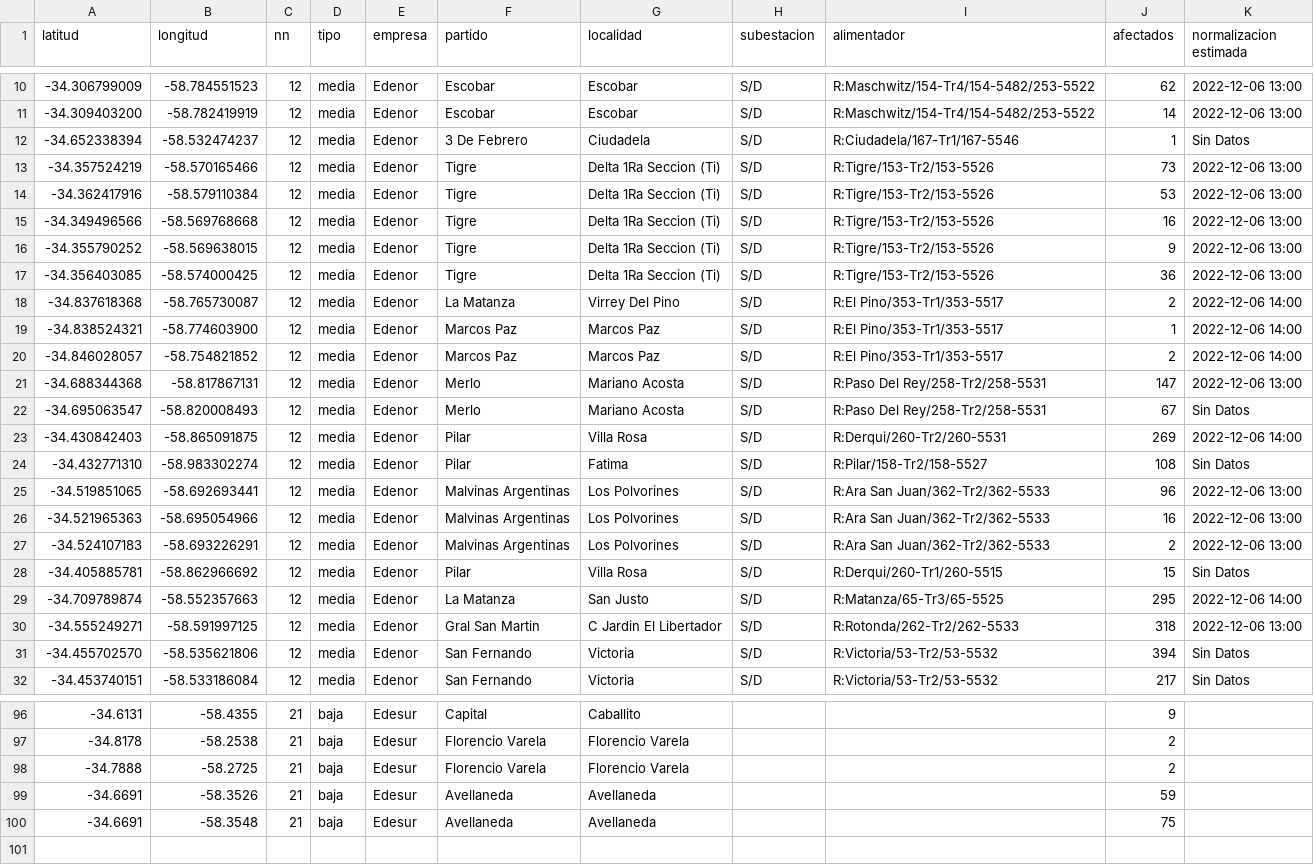
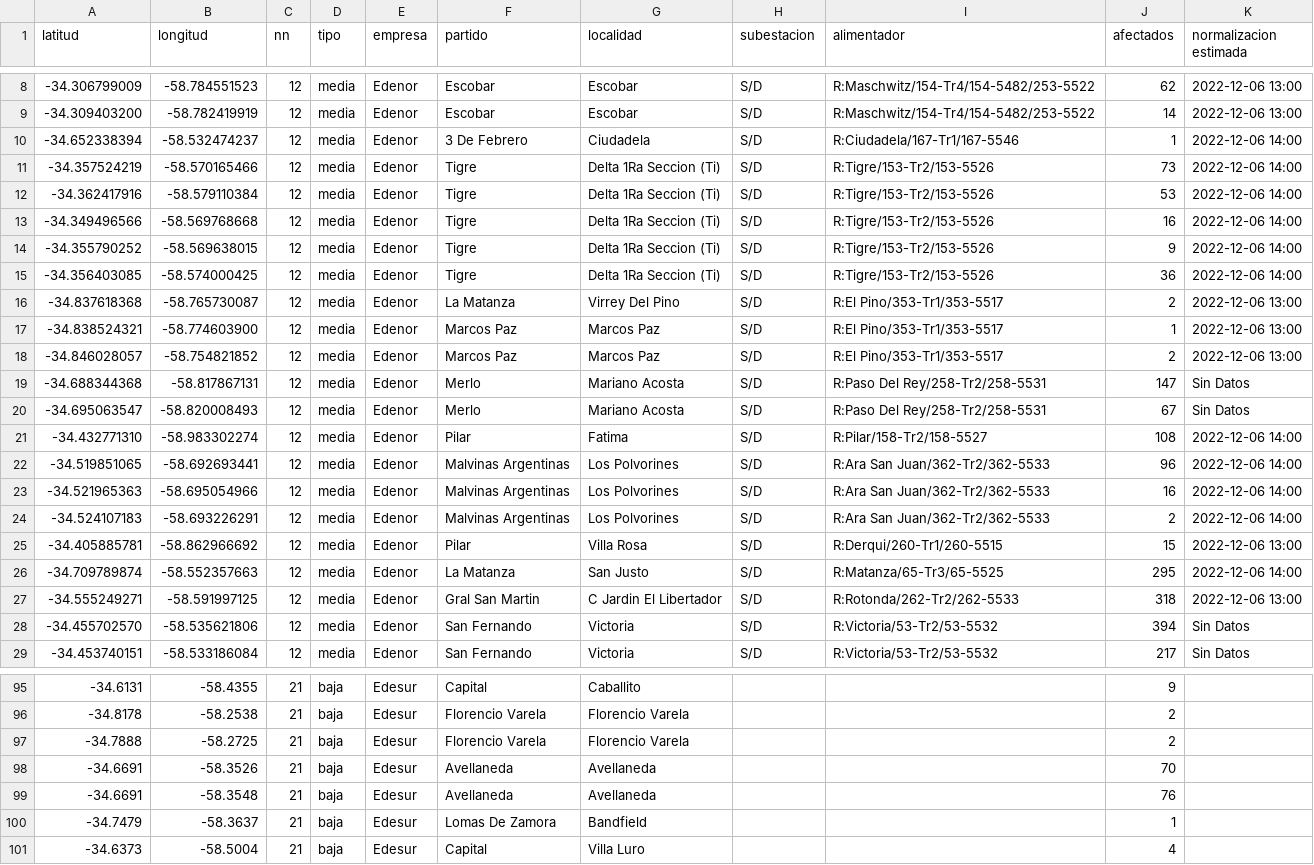
Before and after one commit to OpenDataCordoba/cortes_enre, a CSV file: cortes_enre.csv, drawn as a sheet; only a part is shown, gaps mark what is left out; the diff covers the shown part only.

```diff
--- a/cortes_enre.csv
+++ b/cortes_enre.csv
@@ -11,19 +9,18 @@ latitud,longitud,nn,tipo,empresa,partido,localidad,subestacion,alimentador,afect
 -34.309403200,-58.782419919,12,media,Edenor,Escobar,Escobar,S/D,R:Maschwitz/154-Tr4/154-5482/253-5522,14,2022-12-06 13:00
--34.652338394,-58.532474237,12,media,Edenor,3 De Febrero,Ciudadela,S/D,R:Ciudadela/167-Tr1/167-5546,1,Sin Datos
--34.357524219,-58.570165466,12,media,Edenor,Tigre,Delta 1Ra Seccion (Ti),S/D,R:Tigre/153-Tr2/153-5526,73,2022-12-06 13:00
--34.362417916,-58.579110384,12,media,Edenor,Tigre,Delta 1Ra Seccion (Ti),S/D,R:Tigre/153-Tr2/153-5526,53,2022-12-06 13:00
--34.349496566,-58.569768668,12,media,Edenor,Tigre,Delta 1Ra Seccion (Ti),S/D,R:Tigre/153-Tr2/153-5526,16,2022-12-06 13:00
--34.355790252,-58.569638015,12,media,Edenor,Tigre,Delta 1Ra Seccion (Ti),S/D,R:Tigre/153-Tr2/153-5526,9,2022-12-06 13:00
--34.356403085,-58.574000425,12,media,Edenor,Tigre,Delta 1Ra Seccion (Ti),S/D,R:Tigre/153-Tr2/153-5526,36,2022-12-06 13:00
--34.837618368,-58.765730087,12,media,Edenor,La Matanza,Virrey Del Pino,S/D,R:El Pino/353-Tr1/353-5517,2,2022-12-06 14:00
--34.838524321,-58.774603900,12,media,Edenor,Marcos Paz,Marcos Paz,S/D,R:El Pino/353-Tr1/353-5517,1,2022-12-06 14:00
--34.846028057,-58.754821852,12,media,Edenor,Marcos Paz,Marcos Paz,S/D,R:El Pino/353-Tr1/353-5517,2,2022-12-06 14:00
--34.688344368,-58.817867131,12,media,Edenor,Merlo,Mariano Acosta,S/D,R:Paso Del Rey/258-Tr2/258-5531,147,2022-12-06 13:00
+-34.652338394,-58.532474237,12,media,Edenor,3 De Febrero,Ciudadela,S/D,R:Ciudadela/167-Tr1/167-5546,1,2022-12-06 14:00
+-34.357524219,-58.570165466,12,media,Edenor,Tigre,Delta 1Ra Seccion (Ti),S/D,R:Tigre/153-Tr2/153-5526,73,2022-12-06 14:00
+-34.362417916,-58.579110384,12,media,Edenor,Tigre,Delta 1Ra Seccion (Ti),S/D,R:Tigre/153-Tr2/153-5526,53,2022-12-06 14:00
+-34.349496566,-58.569768668,12,media,Edenor,Tigre,Delta 1Ra Seccion (Ti),S/D,R:Tigre/153-Tr2/153-5526,16,2022-12-06 14:00
+-34.355790252,-58.569638015,12,media,Edenor,Tigre,Delta 1Ra Seccion (Ti),S/D,R:Tigre/153-Tr2/153-5526,9,2022-12-06 14:00
+-34.356403085,-58.574000425,12,media,Edenor,Tigre,Delta 1Ra Seccion (Ti),S/D,R:Tigre/153-Tr2/153-5526,36,2022-12-06 14:00
+-34.837618368,-58.765730087,12,media,Edenor,La Matanza,Virrey Del Pino,S/D,R:El Pino/353-Tr1/353-5517,2,2022-12-06 13:00
+-34.838524321,-58.774603900,12,media,Edenor,Marcos Paz,Marcos Paz,S/D,R:El Pino/353-Tr1/353-5517,1,2022-12-06 13:00
+-34.846028057,-58.754821852,12,media,Edenor,Marcos Paz,Marcos Paz,S/D,R:El Pino/353-Tr1/353-5517,2,2022-12-06 13:00
+-34.688344368,-58.817867131,12,media,Edenor,Merlo,Mariano Acosta,S/D,R:Paso Del Rey/258-Tr2/258-5531,147,Sin Datos
 -34.695063547,-58.820008493,12,media,Edenor,Merlo,Mariano Acosta,S/D,R:Paso Del Rey/258-Tr2/258-5531,67,Sin Datos
--34.430842403,-58.865091875,12,media,Edenor,Pilar,Villa Rosa,S/D,R:Derqui/260-Tr2/260-5531,269,2022-12-06 14:00
--34.432771310,-58.983302274,12,media,Edenor,Pilar,Fatima,S/D,R:Pilar/158-Tr2/158-5527,108,Sin Datos
--34.519851065,-58.692693441,12,media,Edenor,Malvinas Argentinas,Los Polvorines,S/D,R:Ara San Juan/362-Tr2/362-5533,96,2022-12-06 13:00
--34.521965363,-58.695054966,12,media,Edenor,Malvinas Argentinas,Los Polvorines,S/D,R:Ara San Juan/362-Tr2/362-5533,16,2022-12-06 13:00
--34.524107183,-58.693226291,12,media,Edenor,Malvinas Argentinas,Los Polvorines,S/D,R:Ara San Juan/362-Tr2/362-5533,2,2022-12-06 13:00
--34.405885781,-58.862966692,12,media,Edenor,Pilar,Villa Rosa,S/D,R:Derqui/260-Tr1/260-5515,15,Sin Datos
+-34.432771310,-58.983302274,12,media,Edenor,Pilar,Fatima,S/D,R:Pilar/158-Tr2/158-5527,108,2022-12-06 14:00
+-34.519851065,-58.692693441,12,media,Edenor,Malvinas Argentinas,Los Polvorines,S/D,R:Ara San Juan/362-Tr2/362-5533,96,2022-12-06 14:00
+-34.521965363,-58.695054966,12,media,Edenor,Malvinas Argentinas,Los Polvorines,S/D,R:Ara San Juan/362-Tr2/362-5533,16,2022-12-06 14:00
+-34.524107183,-58.693226291,12,media,Edenor,Malvinas Argentinas,Los Polvorines,S/D,R:Ara San Juan/362-Tr2/362-5533,2,2022-12-06 14:00
+-34.405885781,-58.862966692,12,media,Edenor,Pilar,Villa Rosa,S/D,R:Derqui/260-Tr1/260-5515,15,2022-12-06 13:00
 -34.709789874,-58.552357663,12,media,Edenor,La Matanza,San Justo,S/D,R:Matanza/65-Tr3/65-5525,295,2022-12-06 14:00
@@ -98,3 +97,5 @@ latitud,longitud,nn,tipo,empresa,partido,localidad,subestacion,alimentador,afect
 -34.7888,-58.2725,21,baja,Edesur,Florencio Varela,Florencio Varela,,,2,
--34.6691,-58.3526,21,baja,Edesur,Avellaneda,Avellaneda,,,59,
--34.6691,-58.3548,21,baja,Edesur,Avellaneda,Avellaneda,,,75,
+-34.6691,-58.3526,21,baja,Edesur,Avellaneda,Avellaneda,,,70,
+-34.6691,-58.3548,21,baja,Edesur,Avellaneda,Avellaneda,,,76,
+-34.7479,-58.3637,21,baja,Edesur,Lomas De Zamora,Bandfield,,,1,
+-34.6373,-58.5004,21,baja,Edesur,Capital,Villa Luro,,,4,
```
Also changed, not shown: 5 added rows, 5 removed rows and 16 edited cells elsewhere in this file.
